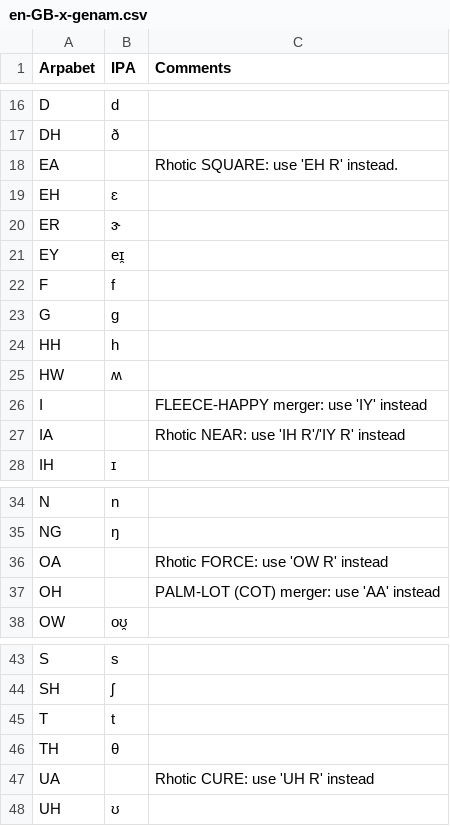
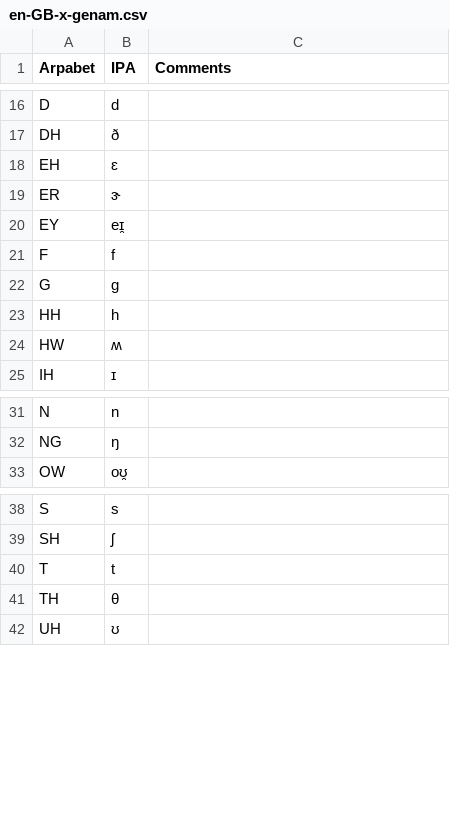
Before and after one commit to rhdunn/english-accents, a CSV file: accents/en-GB-x-genam.csv, drawn as a sheet; only a part is shown, gaps mark what is left out.

Commit message:
Remove arpabet phonemes from the accent files that are not supported by the accent.

```diff
--- a/accents/en-GB-x-genam.csv
+++ b/accents/en-GB-x-genam.csv
@@ -17,3 +17,2 @@ D,d,
 DH,ð,
-EA,,Rhotic SQUARE: use 'EH R' instead.
 EH,ɛ,
@@ -25,4 +24,2 @@ HH,h,
 HW,ʍ,
-I,,FLEECE-HAPPY merger: use 'IY' instead
-IA,,Rhotic NEAR: use 'IH R'/'IY R' instead
 IH,ɪ,
@@ -35,4 +32,2 @@ N,n,
 NG,ŋ,
-OA,,Rhotic FORCE: use 'OW R' instead
-OH,,PALM-LOT (COT) merger: use 'AA' instead
 OW,oʊ̯,
@@ -46,3 +41,2 @@ T,t,
 TH,θ,
-UA,,Rhotic CURE: use 'UH R' instead
 UH,ʊ,
```
Also changed, not shown: accents/en-GB-x-rp.csv.
